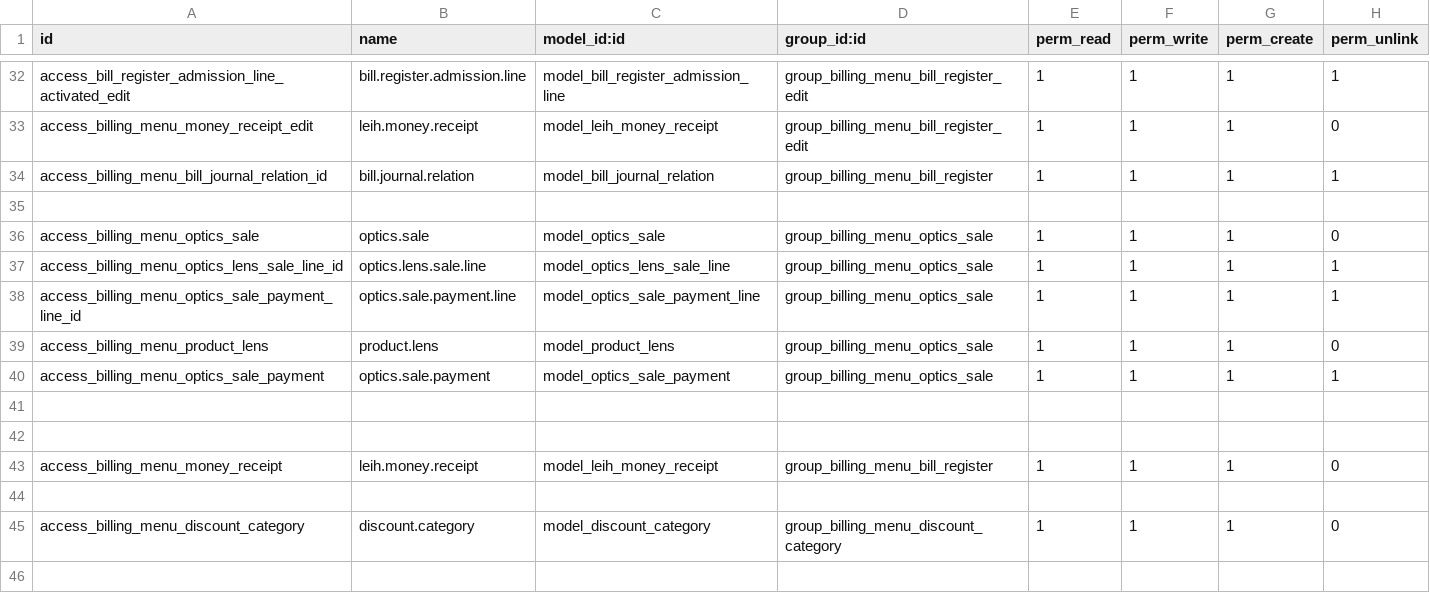
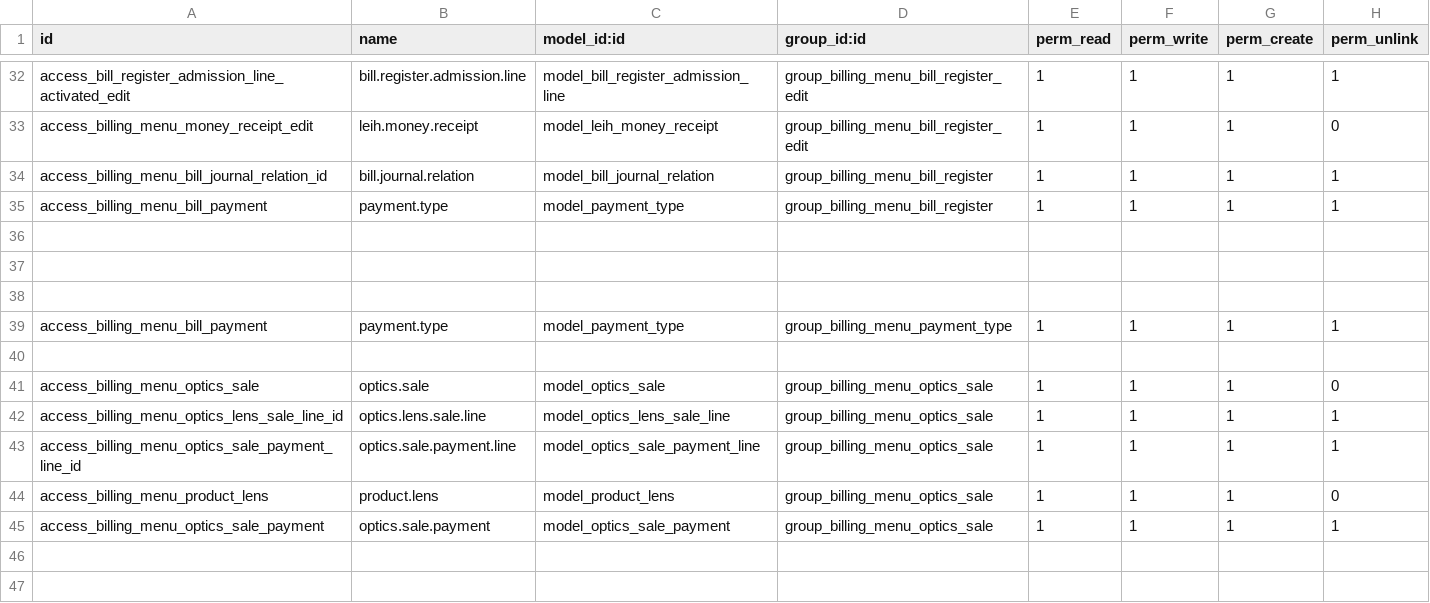
Before and after one commit to muftimuntasir/leih, a CSV file: security/ir.model.access.csv, drawn as a sheet; only a part is shown, gaps mark what is left out; the shorter side is filled out with more unchanged rows.

Commit message:
payment type on security

```diff
--- a/security/ir.model.access.csv
+++ b/security/ir.model.access.csv
@@ -34,2 +34,7 @@ access_billing_menu_money_receipt_edit,leih.money.receipt,model_leih_money_recei
 access_billing_menu_bill_journal_relation_id,bill.journal.relation,model_bill_journal_relation,group_billing_menu_bill_register,1,1,1,1
+access_billing_menu_bill_payment,payment.type,model_payment_type,group_billing_menu_bill_register,1,1,1,1
+
+
+
+access_billing_menu_bill_payment,payment.type,model_payment_type,group_billing_menu_payment_type,1,1,1,1
 
@@ -40,2 +45,3 @@ access_billing_menu_product_lens,product.lens,model_product_lens,group_billing_m
 access_billing_menu_optics_sale_payment,optics.sale.payment,model_optics_sale_payment,group_billing_menu_optics_sale,1,1,1,1
+
 
```
Also changed, not shown: 3 other files.
